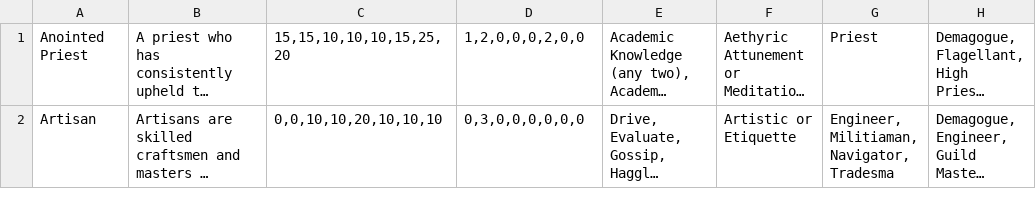
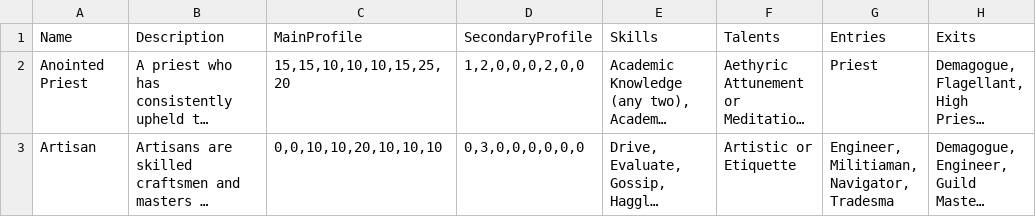
Before and after one commit to Qnkacz/RPGHelper, a CSV file: RPGHelper.Models/Makeshift Excel DB/AdvancedCareers_Simplified.csv, drawn as a sheet; only a part is shown; long unchanged cells end in …; the diff names each change by its address in the sheet, - before the commit and + after, or states it on an @@ line.

```diff
--- a/RPGHelper.Models/Makeshift Excel DB/AdvancedCareers_Simplified.csv
+++ b/RPGHelper.Models/Makeshift Excel DB/AdvancedCareers_Simplified.csv
+row 1: Name | Description | MainProfile | SecondaryProfile | Skills | Talents | Entries | Exits
```
Also changed, not shown: RPGHelper.Models/Makeshift Excel DB/BaseCareers_Simplified.csv.
